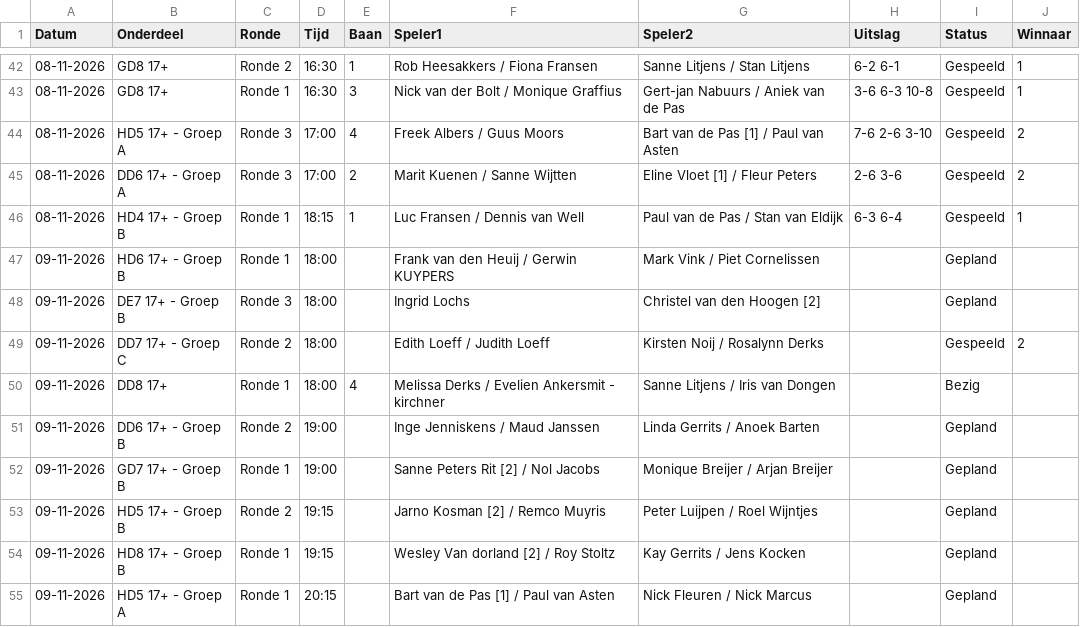
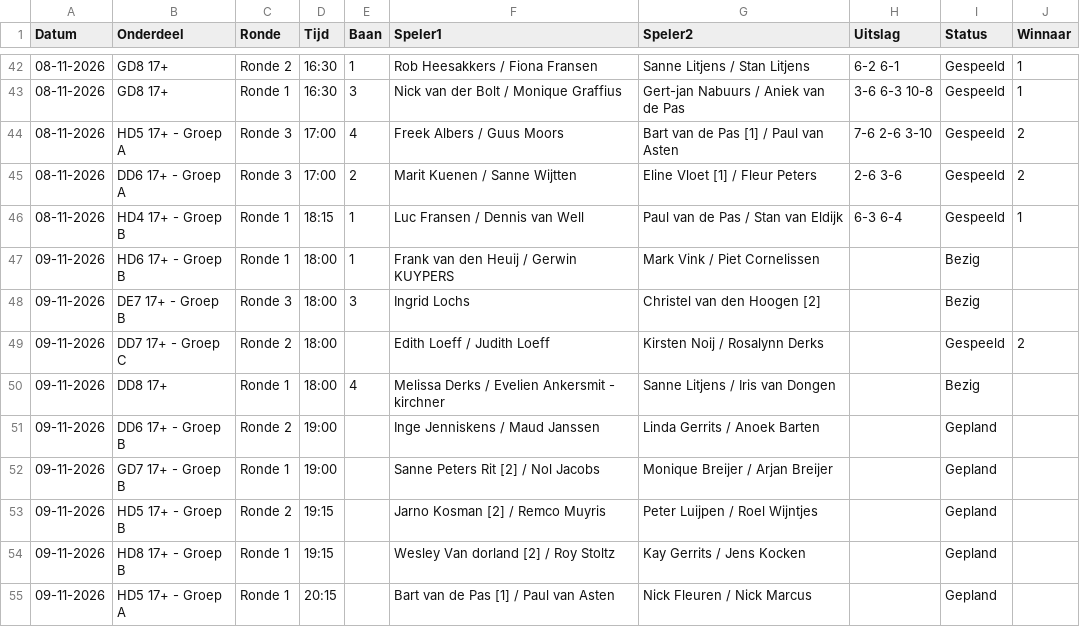
Before and after one commit to Frank2601/nick-fleuren-open, a CSV file: wedstrijden.csv, drawn as a sheet; only a part is shown, gaps mark what is left out.

Commit message:
Uitslagen bijgewerkt 18:16

```diff
--- a/wedstrijden.csv
+++ b/wedstrijden.csv
@@ -46,4 +46,4 @@ Datum,Onderdeel,Ronde,Tijd,Baan,Speler1,Speler2,Uitslag,Status,Winnaar
 08-11-2026,HD4 17+ - Groep B,Ronde 1,18:15,1,Luc Fransen / Dennis van Well,Paul van de Pas / Stan van Eldijk,6-3 6-4,Gespeeld,1
-09-11-2026,HD6 17+ - Groep B,Ronde 1,18:00,,Frank van den Heuij / Gerwin KUYPERS,Mark Vink / Piet Cornelissen,,Gepland,
-09-11-2026,DE7 17+ - Groep B,Ronde 3,18:00,,Ingrid Lochs,Christel van den Hoogen [2],,Gepland,
+09-11-2026,HD6 17+ - Groep B,Ronde 1,18:00,1,Frank van den Heuij / Gerwin KUYPERS,Mark Vink / Piet Cornelissen,,Bezig,
+09-11-2026,DE7 17+ - Groep B,Ronde 3,18:00,3,Ingrid Lochs,Christel van den Hoogen [2],,Bezig,
 09-11-2026,DD7 17+ - Groep C,Ronde 2,18:00,,Edith Loeff / Judith Loeff,Kirsten Noij / Rosalynn Derks,,Gespeeld,2
```
